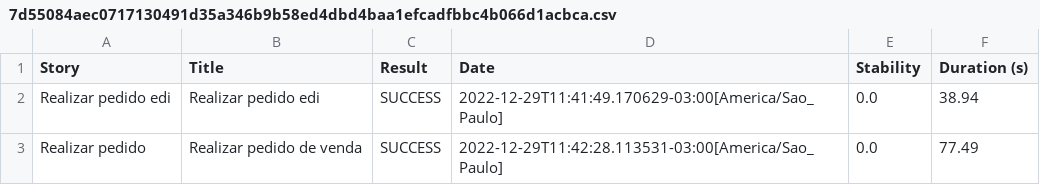
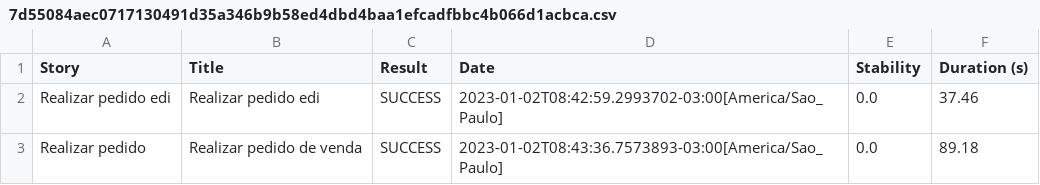
Before and after one commit to sergiorodriguestestando/poc_automacao, a CSV file: hcm-webtests/target/site/serenity/7d55084aec0717130491d35a346b9b58ed4dbd4baa1efcadfbbc4b066d1acbca.csv, drawn as a sheet.

```diff
--- a/hcm-webtests/target/site/serenity/7d55084aec0717130491d35a346b9b58ed4dbd4baa1efcadfbbc4b066d1acbca.csv
+++ b/hcm-webtests/target/site/serenity/7d55084aec0717130491d35a346b9b58ed4dbd4baa1efcadfbbc4b066d1acbca.csv
@@ -1,3 +1,3 @@
 "Story","Title","Result","Date","Stability","Duration (s)"
-"Realizar pedido edi","Realizar pedido edi","SUCCESS","2022-12-29T11:41:49.170629-03:00[America/Sao_Paulo]","0.0","38.94"
-"Realizar pedido","Realizar pedido de venda","SUCCESS","2022-12-29T11:42:28.113531-03:00[America/Sao_Paulo]","0.0","77.49"
+"Realizar pedido edi","Realizar pedido edi","SUCCESS","2023-01-02T08:42:59.2993702-03:00[America/Sao_Paulo]","0.0","37.46"
+"Realizar pedido","Realizar pedido de venda","SUCCESS","2023-01-02T08:43:36.7573893-03:00[America/Sao_Paulo]","0.0","89.18"
```
Also changed, not shown: hcm-webtests/target/site/serenity/44275d9f9111ed8f021935f8223474ad05159345316b8d05e4983f1519a1b67c.csv, hcm-webtests/target/site/serenity/efa777031bd50d479127a8e52290b108905b9b03e3092b335e44a60138328864.csv, 14 other files.
